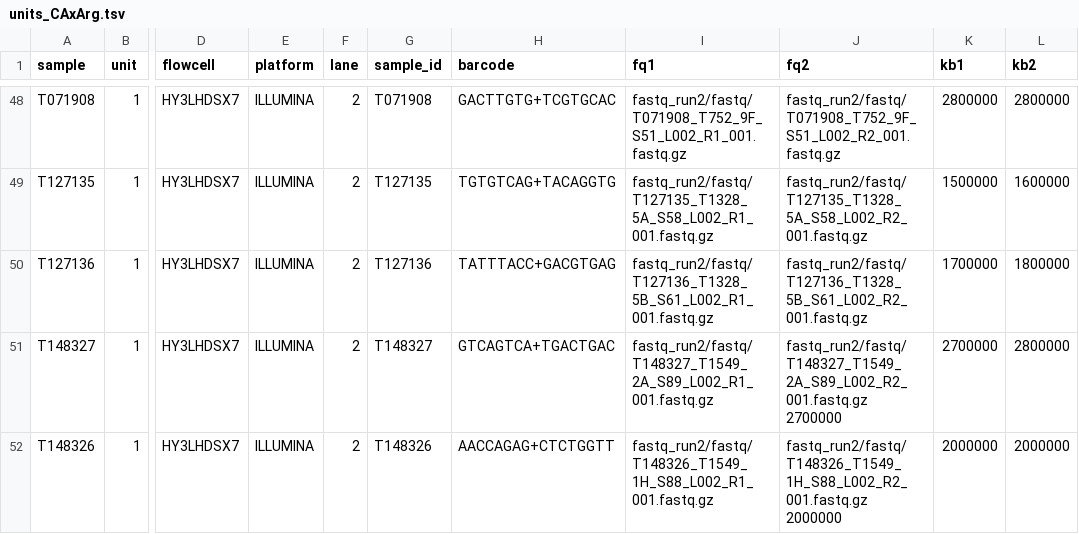
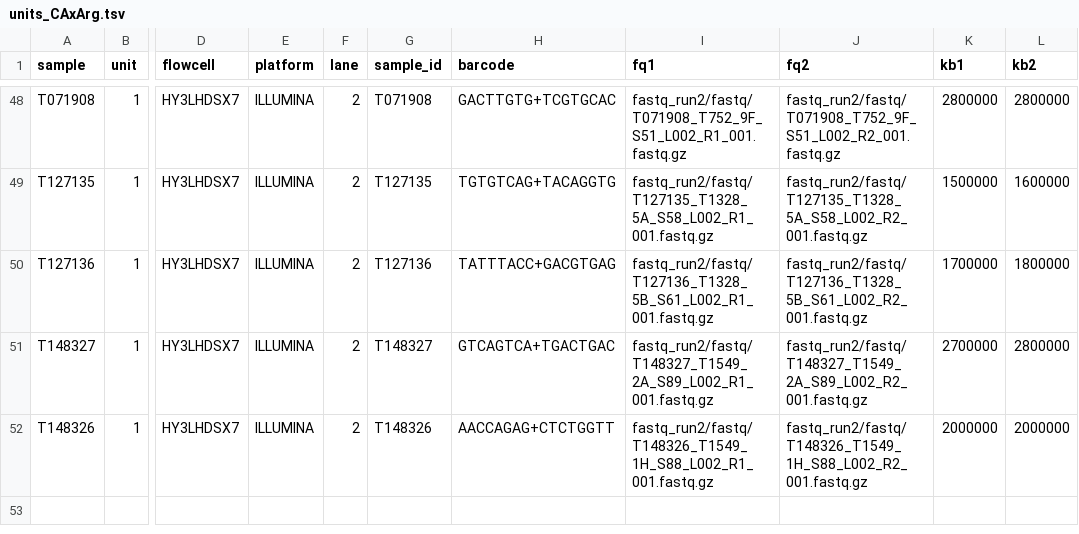
Before and after one commit to carolazari/mega-non-model-wgs-snakeflow, a TSV file: example-configs/arg-nz-ca-chinook/conf/units_CAxArg.tsv, drawn as a sheet; only a part is shown, gaps mark what is left out; the diff names each change by its address in the sheet, - before the commit and + after, or states it on an @@ line.

Commit message:
up

```diff
--- a/example-configs/arg-nz-ca-chinook/conf/units_CAxArg.tsv
+++ b/example-configs/arg-nz-ca-chinook/conf/units_CAxArg.tsv
-J51 (fq2): fastq_run2/fastq/T148327_T1549_2A_S89_L002_R2_001.fastq.gz 2700000
+J51 (fq2): fastq_run2/fastq/T148327_T1549_2A_S89_L002_R2_001.fastq.gz
-J52 (fq2): fastq_run2/fastq/T148326_T1549_1H_S88_L002_R2_001.fastq.gz 2000000
+J52 (fq2): fastq_run2/fastq/T148326_T1549_1H_S88_L002_R2_001.fastq.gz
```
